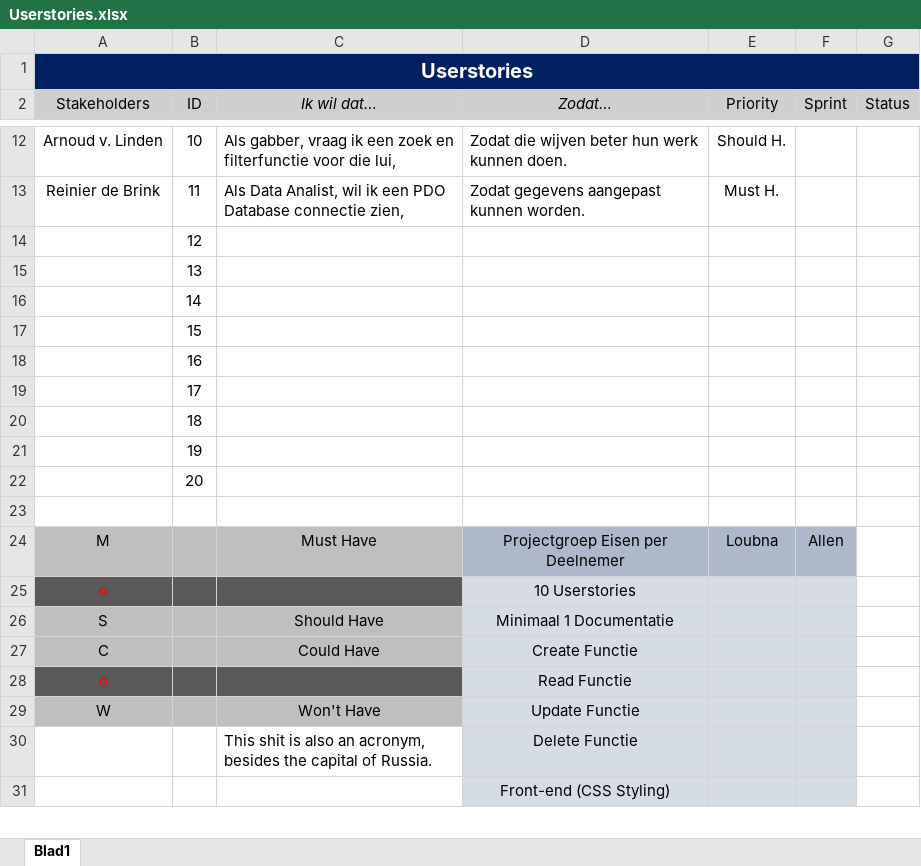
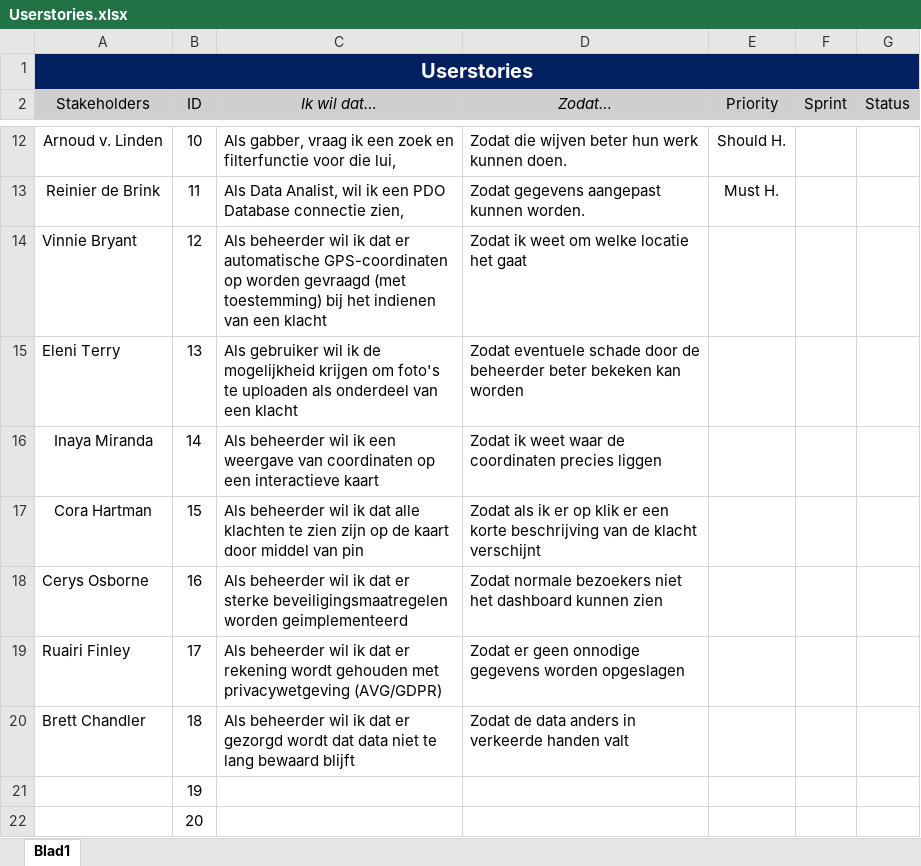
Before and after one commit to Allen16081992/MunicipalC, an Excel workbook: documentation/Userstories.xlsx, sheet Blad1, drawn as a sheet; only a part is shown, gaps mark what is left out; the shorter side is filled out with more unchanged rows; values as stored, in another font and other column widths than the file's, no borders; removed rows and columns are numbered as before the commit, all else as after; the diff names each change by its address in the sheet, - before the commit and + after, or states it on an @@ line.

Commit message:
userstory's loubna

```diff
--- a/documentation/Userstories.xlsx (sheet Blad1)
+++ b/documentation/Userstories.xlsx (sheet Blad1)
-row 14:  | 12
-row 15:  | 13
-row 16:  | 14
-row 17:  | 15
-row 18:  | 16
-row 19:  | 17
-row 20:  | 18
+row 14: Vinnie Bryant | 12 | Als beheerder wil ik dat er automatische GPS-coordinaten op worden gevraagd (met toestemming) bij het indienen van een klacht | Zodat ik weet om welke locatie het gaat
+row 15: Eleni Terry | 13 | Als gebruiker wil ik de mogelijkheid krijgen om foto's te uploaden als onderdeel van een klacht | Zodat eventuele schade door de beheerder beter bekeken kan worden
+row 16: Inaya Miranda | 14 | Als beheerder wil ik een weergave van coordinaten op een interactieve kaart | Zodat ik weet waar de coordinaten precies liggen
+row 17: Cora Hartman | 15 | Als beheerder wil ik dat alle klachten te zien zijn op de kaart door middel van pin | Zodat als ik er op klik er een korte beschrijving van de klacht verschijnt
+row 18: Cerys Osborne | 16 | Als beheerder wil ik dat er sterke beveiligingsmaatregelen worden geimplementeerd | Zodat normale bezoekers niet het dashboard kunnen zien
+row 19: Ruairi Finley | 17 | Als beheerder wil ik dat er rekening wordt gehouden met privacywetgeving (AVG/GDPR) | Zodat er geen onnodige gegevens worden opgeslagen
+row 20: Brett Chandler | 18 | Als beheerder wil ik dat er gezorgd wordt dat data niet te lang bewaard blijft | Zodat de data anders in verkeerde handen valt
```
